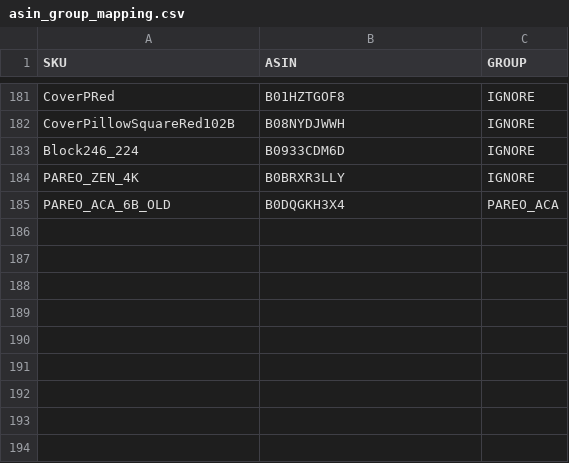
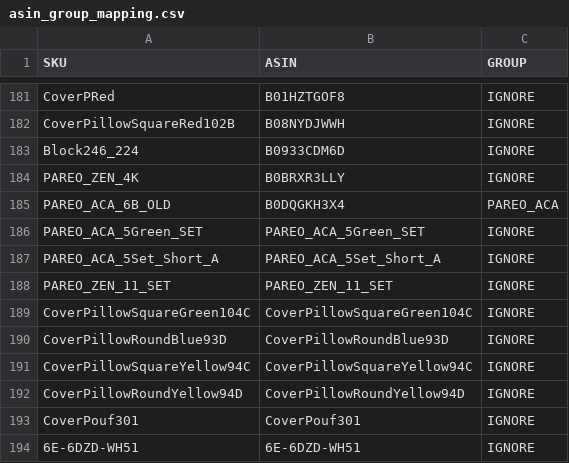
Before and after one commit to mandalalifeart/mlfamzapp_GCLOUD, a CSV file: asin_group_mapping.csv, drawn as a sheet; only a part is shown, gaps mark what is left out.

Commit message:
Add placeholder IGNORE mapping rows for unmapped SKU variants

```diff
--- a/asin_group_mapping.csv
+++ b/asin_group_mapping.csv
@@ -185 +185,10 @@ PAREO_ZEN_4K,B0BRXR3LLY,IGNORE
 PAREO_ACA_6B_OLD,B0DQGKH3X4,PAREO_ACA
+PAREO_ACA_5Green_SET,PAREO_ACA_5Green_SET,IGNORE
+PAREO_ACA_5Set_Short_A,PAREO_ACA_5Set_Short_A,IGNORE
+PAREO_ZEN_11_SET,PAREO_ZEN_11_SET,IGNORE
+CoverPillowSquareGreen104C,CoverPillowSquareGreen104C,IGNORE
+CoverPillowRoundBlue93D,CoverPillowRoundBlue93D,IGNORE
+CoverPillowSquareYellow94C,CoverPillowSquareYellow94C,IGNORE
+CoverPillowRoundYellow94D,CoverPillowRoundYellow94D,IGNORE
+CoverPouf301,CoverPouf301,IGNORE
+6E-6DZD-WH51,6E-6DZD-WH51,IGNORE
```
